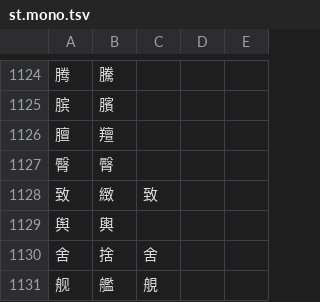
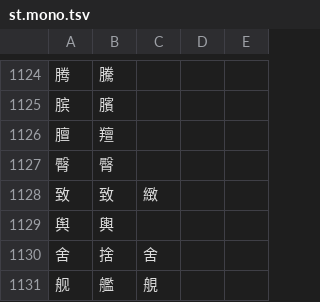
Before and after one commit to threelittlemonkeys/transliteration, a TSV file: data/st.mono.tsv, drawn as a sheet; only a part is shown, gaps mark what is left out.

```diff
--- a/data/st.mono.tsv
+++ b/data/st.mono.tsv
@@ -1127,3 +1127,3 @@
 臀	臀
-致	緻	致
+致	致	緻
 舆	輿
```
Also changed, not shown: data/cntw.sem.tsv, 1 other file.
